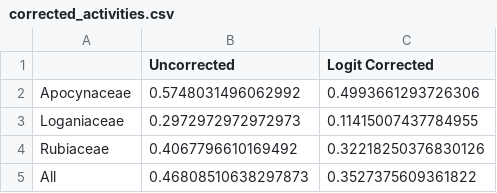
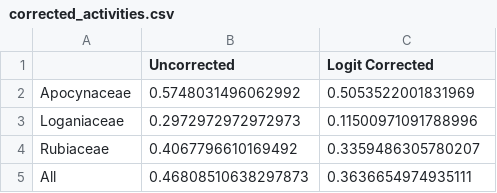
Before and after one commit to alrichardbollans/antimalarial_trait_predictions, a CSV file: bias_correction_and_summaries/outputs/corrected_summaries/corrected_activities.csv, drawn as a sheet.

```diff
--- a/bias_correction_and_summaries/outputs/corrected_summaries/corrected_activities.csv
+++ b/bias_correction_and_summaries/outputs/corrected_summaries/corrected_activities.csv
@@ -1,5 +1,5 @@
 ,Uncorrected,Logit Corrected
-Apocynaceae,0.5748031496062992,0.4993661293726306
-Loganiaceae,0.2972972972972973,0.11415007437784955
-Rubiaceae,0.4067796610169492,0.32218250376830126
-All,0.46808510638297873,0.3527375609361822
+Apocynaceae,0.5748031496062992,0.5053522001831969
+Loganiaceae,0.2972972972972973,0.11500971091788996
+Rubiaceae,0.4067796610169492,0.3359486305780207
+All,0.46808510638297873,0.3636654974935111
```
Also changed, not shown: bias_correction_and_summaries/outputs/logit_test/br_means.csv, bias_correction_and_summaries/outputs/weigthed_labelled_data_logit.csv, 14 other files.
